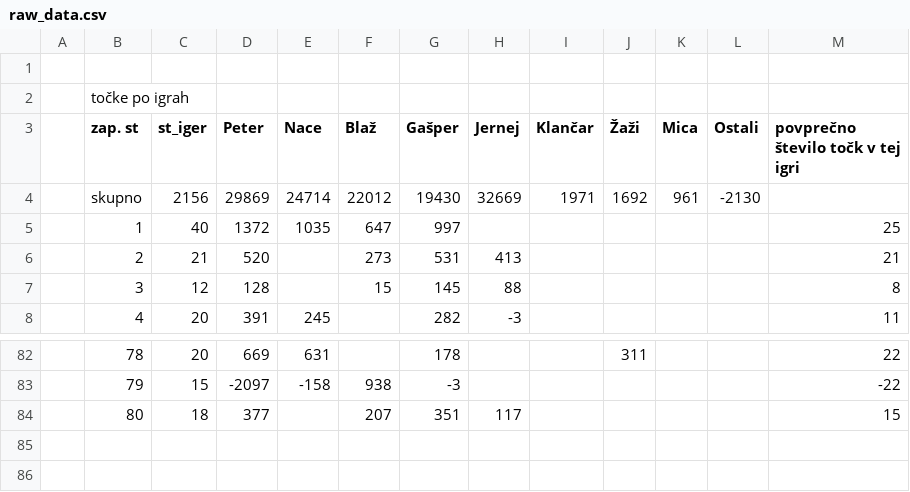
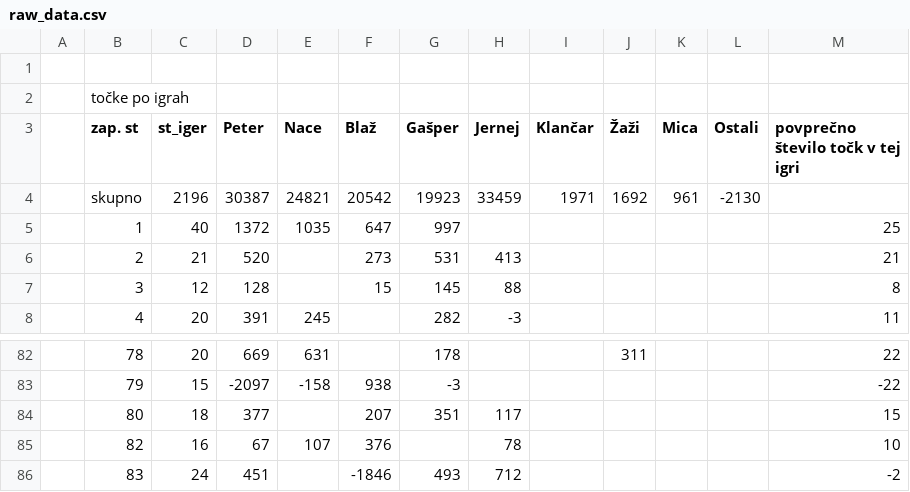
Before and after one commit to naceee/naceee.github.io, a CSV file: tarok/data/raw_data.csv, drawn as a sheet; only a part is shown, gaps mark what is left out.

```diff
--- a/tarok/data/raw_data.csv
+++ b/tarok/data/raw_data.csv
@@ -3,3 +3,3 @@
 ,zap. st,st_iger,Peter,Nace,Blaž,Gašper,Jernej,Klančar,Žaži,Mica,Ostali,povprečno število točk v tej igri
-,skupno,2156,29869,24714,22012,19430,32669,1971,1692,961,-2130,
+,skupno,2196,30387,24821,20542,19923,33459,1971,1692,961,-2130,
 ,1,40,1372,1035,647,997,,,,,,25
@@ -84 +84,3 @@
 ,80,18,377,,207,351,117,,,,,15
+,82,16,67,107,376,,78,,,,,10
+,83,24,451,,-1846,493,712,,,,,-2
```
Also changed, not shown: tarok/data/game_by_game_data.csv, tarok/data/last_n_games.csv, 8 other files.
